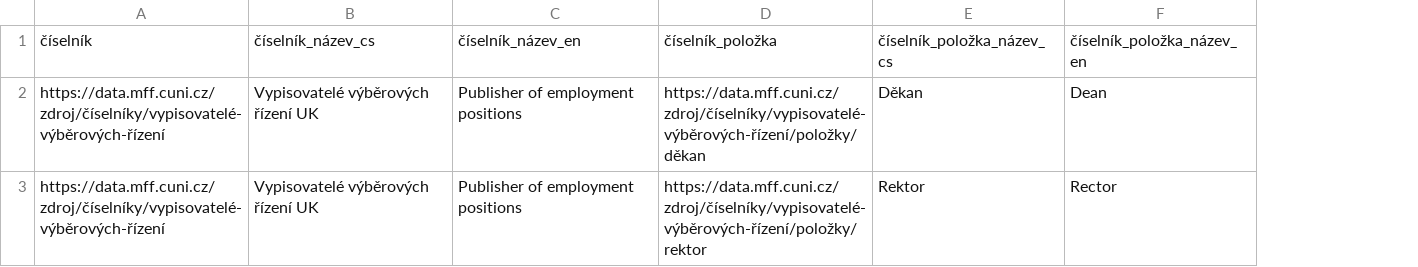
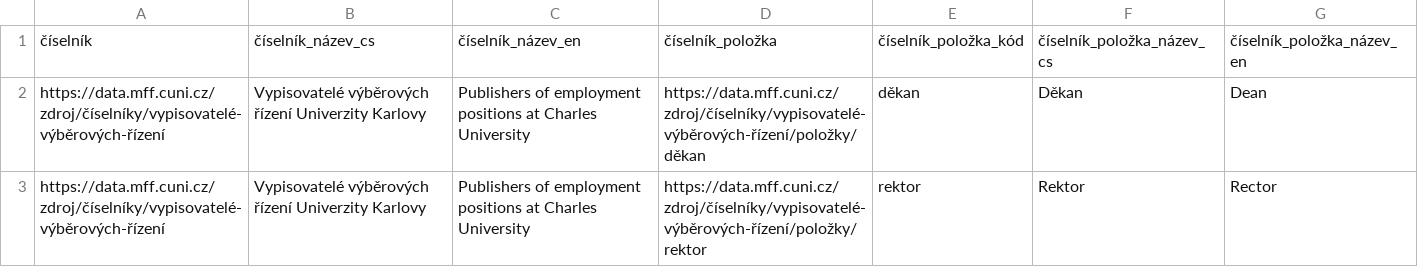
Before and after one commit to mff-uk/ciselniky, a CSV file: vypisovatelé-výběrových-řízení.csv, drawn as a sheet; the diff names each change by its address in the sheet, - before the commit and + after, or states it on an @@ line.

```diff
--- a/vypisovatelé-výběrových-řízení.csv
+++ b/vypisovatelé-výběrových-řízení.csv
+column E, rows 1-3: číselník_položka_kód | děkan | rektor
-B2:B3: Vypisovatelé výběrových řízení UK
+B2:B3: Vypisovatelé výběrových řízení Univerzity Karlovy
-C2:C3: Publisher of employment positions
+C2:C3: Publishers of employment positions at Charles University
```
Also changed, not shown: požadované-vzdělání.csv, způsoby-podání-přihlášky.csv, 24 other files.
